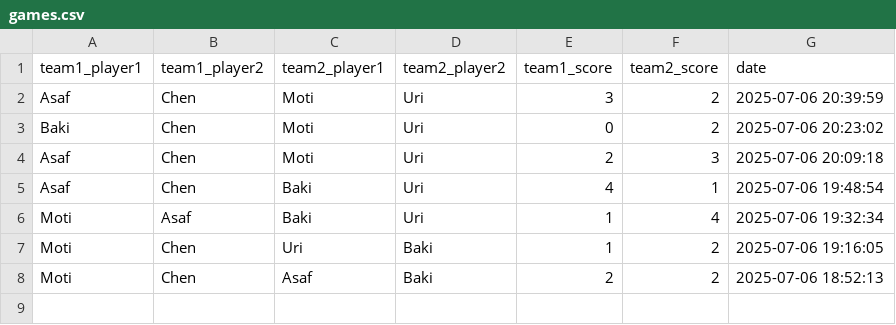
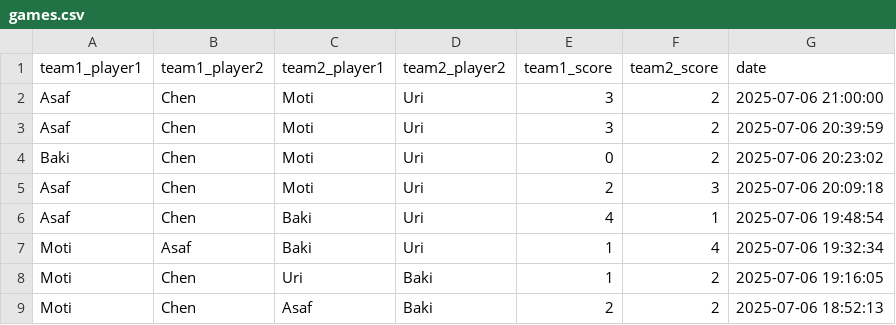
Before and after one commit to dabasmoti/fifa-ranker, a CSV file: data/games.csv, drawn as a sheet; the diff names each change by its address in the sheet, - before the commit and + after, or states it on an @@ line.

Commit message:
Add game: Asaf/Chen vs Moti/Uri

```diff
--- a/data/games.csv
+++ b/data/games.csv
+row 2: Asaf | Chen | Moti | Uri | 3 | 2 | 2025-07-06 21:00:00
```
